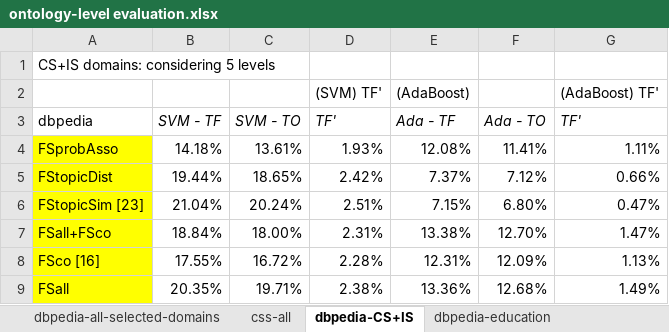
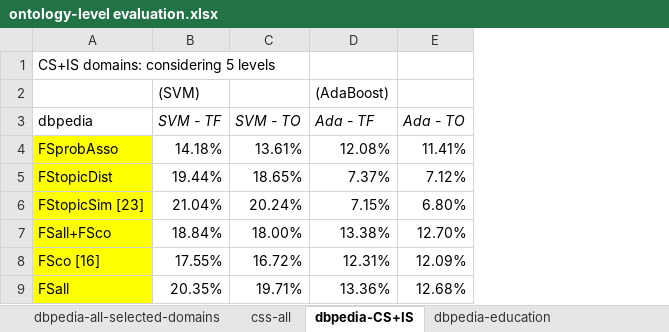
Before and after one commit to acadTags/Tag-Relation-Learning, an Excel workbook: Semantic Grounding, Instance Labelling, Ontology-level evaluation/ontology-level evaluation.xlsx, sheet dbpedia-CS+IS, drawn as a sheet; values as stored, in another font and other column widths than the file's, no borders; charts and pictures not drawn; the diff names each change by its address in the sheet, - before the commit and + after, or states it on an @@ line.

```diff
--- a/Semantic Grounding, Instance Labelling, Ontology-level evaluation/ontology-level evaluation.xlsx (sheet dbpedia-CS+IS)
+++ b/Semantic Grounding, Instance Labelling, Ontology-level evaluation/ontology-level evaluation.xlsx (sheet dbpedia-CS+IS)
-column D (TF'), row 2: (SVM) TF'; rows 4-9: 1.93% | 2.42% | 2.51% | 2.31% | 2.28% | 2.38%
-column G (TF'), row 2: (AdaBoost) TF'; rows 4-9: 1.11% | 0.66% | 0.47% | 1.47% | 1.13% | 1.49%
-B2 (SVM - TF): (empty)
+B2 (SVM - TF): (SVM)
```
Also changed, not shown: sheet dbpedia-economics, sheet dbpedia-education, sheet dbpedia-all-selected-domains, sheet css-all, charts or pictures.
